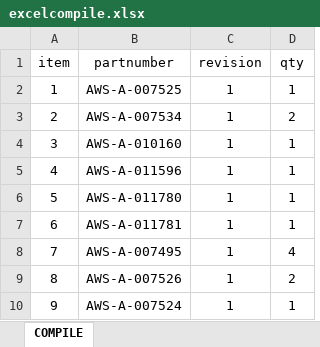
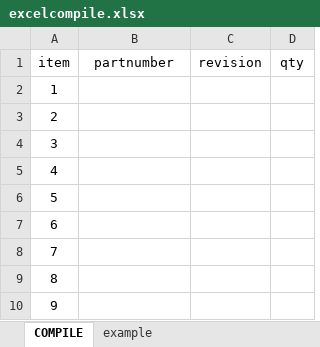
Before and after one commit to pzetairoi/TinyMRP, an Excel workbook: app/static/misc/excelcompile.xlsx, sheet COMPILE, drawn as a sheet; values as stored, in another font and other column widths than the file's, no borders; the diff names each change by its address in the sheet, - before the commit and + after, or states it on an @@ line.

Commit message:
excel compile blank

```diff
--- a/app/static/misc/excelcompile.xlsx (sheet COMPILE)
+++ b/app/static/misc/excelcompile.xlsx (sheet COMPILE)
+sheet tab: example
-B2 (partnumber): AWS-A-007525
+B2 (partnumber): (empty)
-C2:C10 (revision): 1
+C2:C10 (revision): (empty)
-D2 (qty): 1
+D2 (qty): (empty)
-B3 (partnumber): AWS-A-007534
+B3 (partnumber): (empty)
-D3 (qty): 2
+D3 (qty): (empty)
-B4 (partnumber): AWS-A-010160
+B4 (partnumber): (empty)
-D4:D7 (qty): 1
+D4:D7 (qty): (empty)
-B5 (partnumber): AWS-A-011596
+B5 (partnumber): (empty)
-B6 (partnumber): AWS-A-011780
+B6 (partnumber): (empty)
-B7 (partnumber): AWS-A-011781
+B7 (partnumber): (empty)
-B8 (partnumber): AWS-A-007495
+B8 (partnumber): (empty)
-D8 (qty): 4
+D8 (qty): (empty)
-B9 (partnumber): AWS-A-007526
+B9 (partnumber): (empty)
-D9 (qty): 2
+D9 (qty): (empty)
-B10 (partnumber): AWS-A-007524
+B10 (partnumber): (empty)
-D10 (qty): 1
+D10 (qty): (empty)
```
Also changed, not shown: 1 other file.
